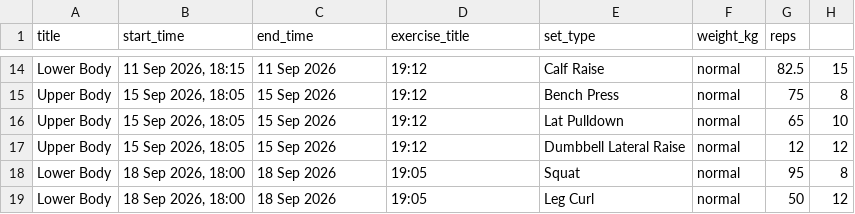
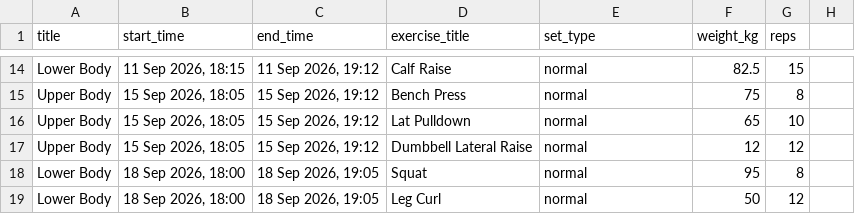
Before and after one commit to Utgard21/Hevy-sync, a CSV file: demo/demo-workouts.csv, drawn as a sheet; only a part is shown, gaps mark what is left out; the diff covers the shown part only; the diff names each change by its address in the sheet, - before the commit and + after, or states it on an @@ line.

Commit message:
Fix demo CSV timestamp quoting

```diff
--- a/demo/demo-workouts.csv
+++ b/demo/demo-workouts.csv
-C14 (end_time): 11 Sep 2026
+C14 (end_time): 11 Sep 2026, 19:12
-D14 (exercise_title): 19:12
+D14 (exercise_title): Calf Raise
-E14 (set_type): Calf Raise
+E14 (set_type): normal
-F14 (weight_kg): normal
+F14 (weight_kg): 82.5
-G14 (reps): 82.5
+G14 (reps): 15
-H14: 15
+H14: (empty)
-C15:C17 (end_time): 15 Sep 2026
+C15:C17 (end_time): 15 Sep 2026, 19:12
-D15 (exercise_title): 19:12
+D15 (exercise_title): Bench Press
-E15 (set_type): Bench Press
+E15 (set_type): normal
-F15 (weight_kg): normal
+F15 (weight_kg): 75
-G15 (reps): 75
+G15 (reps): 8
-H15: 8
+H15: (empty)
-D16 (exercise_title): 19:12
+D16 (exercise_title): Lat Pulldown
-E16 (set_type): Lat Pulldown
+E16 (set_type): normal
-F16 (weight_kg): normal
+F16 (weight_kg): 65
-G16 (reps): 65
+G16 (reps): 10
-H16: 10
+H16: (empty)
-D17 (exercise_title): 19:12
+D17 (exercise_title): Dumbbell Lateral Raise
-E17 (set_type): Dumbbell Lateral Raise
+E17 (set_type): normal
-F17 (weight_kg): normal
+F17 (weight_kg): 12
-H17: 12
+H17: (empty)
-C18:C19 (end_time): 18 Sep 2026
+C18:C19 (end_time): 18 Sep 2026, 19:05
-D18 (exercise_title): 19:05
+D18 (exercise_title): Squat
-E18 (set_type): Squat
+E18 (set_type): normal
-F18 (weight_kg): normal
+F18 (weight_kg): 95
-G18 (reps): 95
+G18 (reps): 8
-H18: 8
+H18: (empty)
-D19 (exercise_title): 19:05
+D19 (exercise_title): Leg Curl
-E19 (set_type): Leg Curl
+E19 (set_type): normal
-F19 (weight_kg): normal
+F19 (weight_kg): 50
-G19 (reps): 50
+G19 (reps): 12
-H19: 12
+H19: (empty)
```
Also changed, not shown: 1 added row, 1 removed row and 107 edited cells elsewhere in this file.
